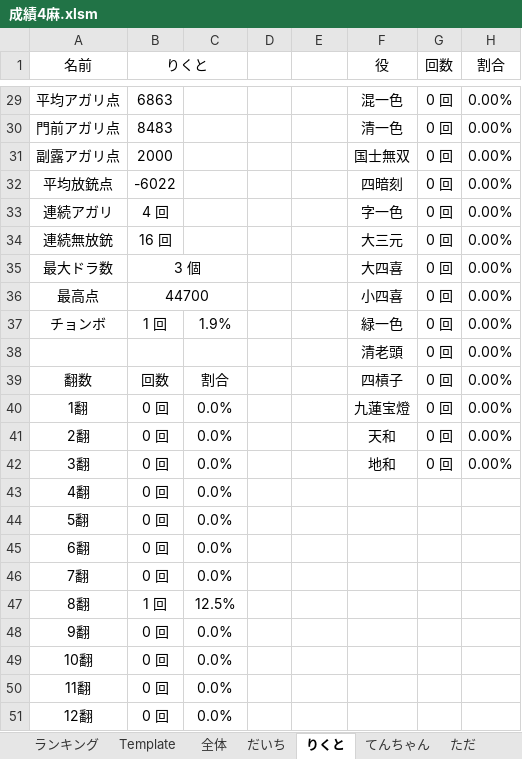
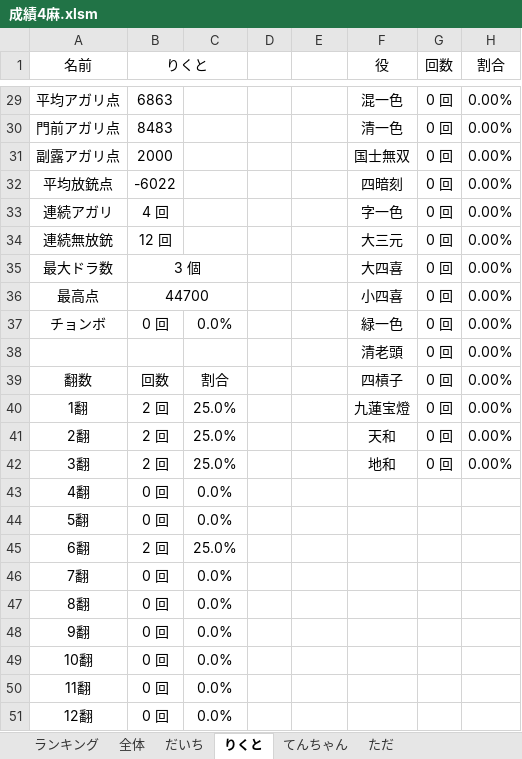
Before and after one commit to daicho/mahjong, an Excel workbook: 四人麻雀/成績4麻.xlsm, sheet りくと, drawn as a sheet; only a part is shown, gaps mark what is left out; values as stored, in another font and other column widths than the file's, no borders; charts and pictures not drawn; the diff names each change by its address in the sheet, - before the commit and + after, or states it on an @@ line.

```diff
--- a/四人麻雀/成績4麻.xlsm (sheet りくと)
+++ b/四人麻雀/成績4麻.xlsm (sheet りくと)
@@ sheet tab hidden: Template @@
-B34 (りくと): 16 回
+B34 (りくと): 12 回
-B37 (りくと): 1 回
+B37 (りくと): 0 回
-C37: 1.9%
+C37: 0.0%
-B40:B42 (りくと): 0 回
+B40:B42 (りくと): 2 回
-C40:C42: 0.0%
+C40:C42: 25.0%
-B45 (りくと): 0 回
+B45 (りくと): 2 回
-C45: 0.0%
+C45: 25.0%
-B47 (りくと): 1 回
+B47 (りくと): 0 回
-C47: 12.5%
+C47: 0.0%
```
Also changed, not shown: sheet 全体, sheet ただ, sheet てんちゃん, sheet だいち, sheet ランキング, charts or pictures, 11 other files.
